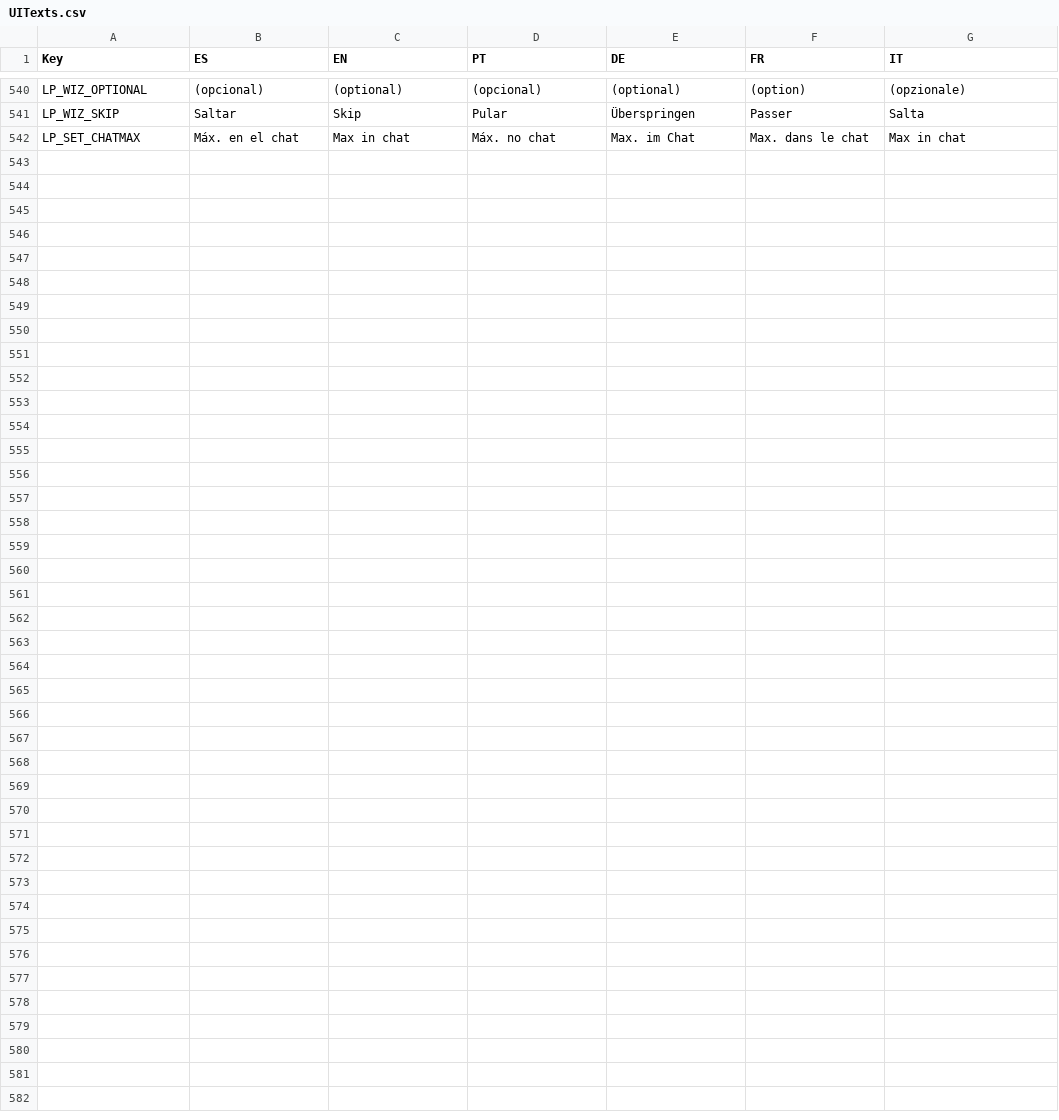
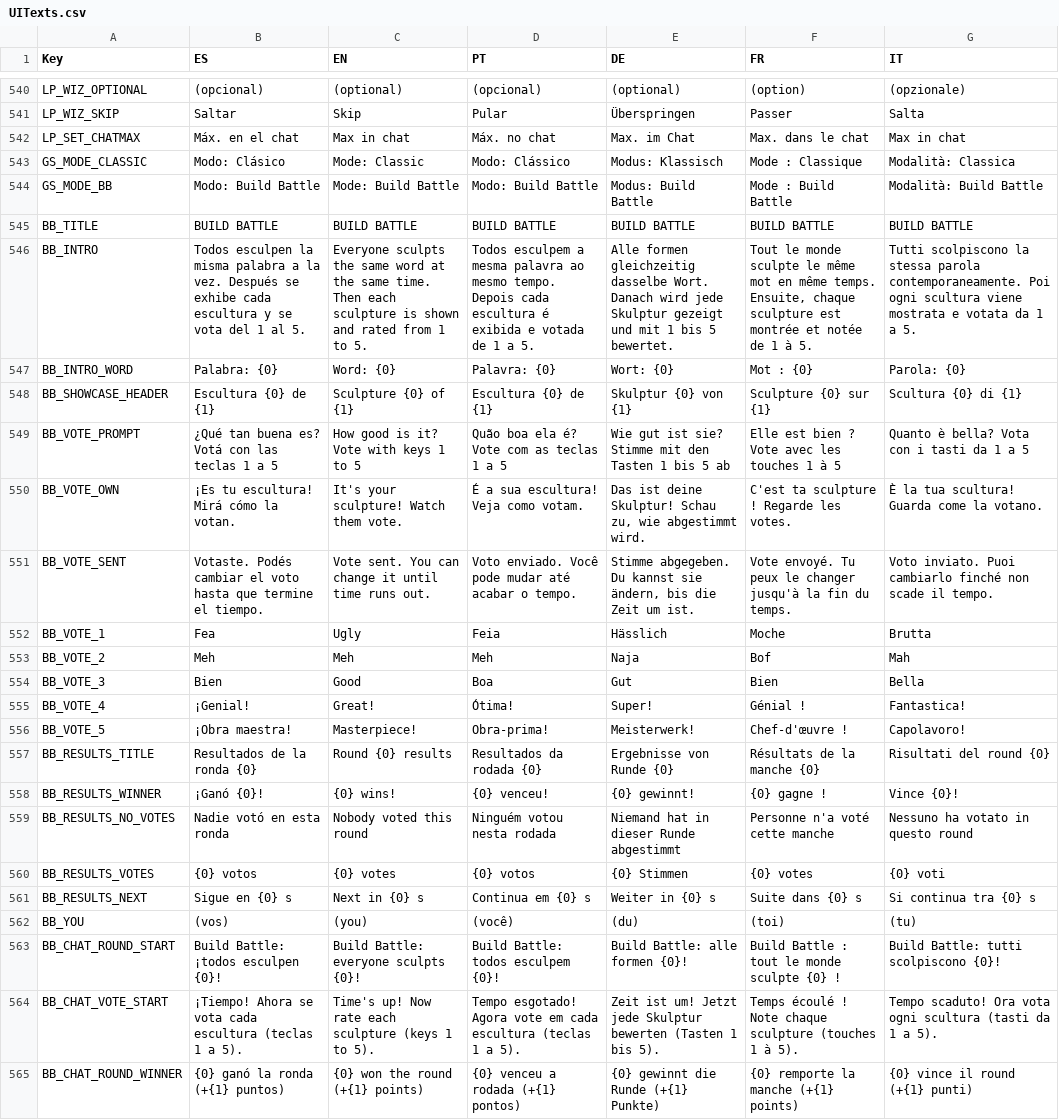
Before and after one commit to FrancoAgnic/MyPartyGame, a CSV file: Content/Localization/UITexts.csv, drawn as a sheet; only a part is shown, gaps mark what is left out; the diff names each change by its address in the sheet, - before the commit and + after, or states it on an @@ line.

```diff
--- a/Content/Localization/UITexts.csv
+++ b/Content/Localization/UITexts.csv
+row 543: GS_MODE_CLASSIC | Modo: Clásico | Mode: Classic | Modo: Clássico | Modus: Klassisch | Mode : Classique | Modalità: Classica
+row 544: GS_MODE_BB | Modo: Build Battle | Mode: Build Battle | Modo: Build Battle | Modus: Build Battle | Mode : Build Battle | Modalità: Build Battle
+row 545: BB_TITLE | BUILD BATTLE | BUILD BATTLE | BUILD BATTLE | BUILD BATTLE | BUILD BATTLE | BUILD BATTLE
+row 546: BB_INTRO | Todos esculpen la misma palabra a la vez. Después se exhibe cada escultura y se vota del 1 al 5. | Everyone sculpts the same word at the same time. Then each sculpture is shown and rated from 1 to 5. | Todos esculpem a mesma palavra ao mesmo tempo. Depois cada escultura é exibida e votada de 1 a 5. | Alle formen gleichzeitig dasselbe Wort. Danach wird jede Skulptur gezeigt und mit 1 bis 5 bewertet. | Tout le monde sculpte le même mot en même temps. Ensuite, chaque sculpture est montrée et notée de 1 à 5. | Tutti scolpiscono la stessa parola contemporaneamente. Poi ogni scultura viene mostrata e votata da 1 a 5.
+row 547: BB_INTRO_WORD | Palabra: {0} | Word: {0} | Palavra: {0} | Wort: {0} | Mot : {0} | Parola: {0}
+row 548: BB_SHOWCASE_HEADER | Escultura {0} de {1} | Sculpture {0} of {1} | Escultura {0} de {1} | Skulptur {0} von {1} | Sculpture {0} sur {1} | Scultura {0} di {1}
+row 549: BB_VOTE_PROMPT | ¿Qué tan buena es? Votá con las teclas 1 a 5 | How good is it? Vote with keys 1 to 5 | Quão boa ela é? Vote com as teclas 1 a 5 | Wie gut ist sie? Stimme mit den Tasten 1 bis 5 ab | Elle est bien ? Vote avec les touches 1 à 5 | Quanto è bella? Vota con i tasti da 1 a 5
+row 550: BB_VOTE_OWN | ¡Es tu escultura! Mirá cómo la votan. | It's your sculpture! Watch them vote. | É a sua escultura! Veja como votam. | Das ist deine Skulptur! Schau zu, wie abgestimmt wird. | C'est ta sculpture ! Regarde les votes. | È la tua scultura! Guarda come la votano.
+row 551: BB_VOTE_SENT | Votaste. Podés cambiar el voto hasta que termine el tiempo. | Vote sent. You can change it until time runs out. | Voto enviado. Você pode mudar até acabar o tempo. | Stimme abgegeben. Du kannst sie ändern, bis die Zeit um ist. | Vote envoyé. Tu peux le changer jusqu'à la fin du temps. | Voto inviato. Puoi cambiarlo finché non scade il tempo.
+row 552: BB_VOTE_1 | Fea | Ugly | Feia | Hässlich | Moche | Brutta
+row 553: BB_VOTE_2 | Meh | Meh | Meh | Naja | Bof | Mah
+row 554: BB_VOTE_3 | Bien | Good | Boa | Gut | Bien | Bella
+row 555: BB_VOTE_4 | ¡Genial! | Great! | Ótima! | Super! | Génial ! | Fantastica!
+row 556: BB_VOTE_5 | ¡Obra maestra! | Masterpiece! | Obra-prima! | Meisterwerk! | Chef-d'œuvre ! | Capolavoro!
+row 557: BB_RESULTS_TITLE | Resultados de la ronda {0} | Round {0} results | Resultados da rodada {0} | Ergebnisse von Runde {0} | Résultats de la manche {0} | Risultati del round {0}
+row 558: BB_RESULTS_WINNER | ¡Ganó {0}! | {0} wins! | {0} venceu! | {0} gewinnt! | {0} gagne ! | Vince {0}!
+row 559: BB_RESULTS_NO_VOTES | Nadie votó en esta ronda | Nobody voted this round | Ninguém votou nesta rodada | Niemand hat in dieser Runde abgestimmt | Personne n'a voté cette manche | Nessuno ha votato in questo round
+row 560: BB_RESULTS_VOTES | {0} votos | {0} votes | {0} votos | {0} Stimmen | {0} votes | {0} voti
+row 561: BB_RESULTS_NEXT | Sigue en {0} s | Next in {0} s | Continua em {0} s | Weiter in {0} s | Suite dans {0} s | Si continua tra {0} s
+row 562: BB_YOU | (vos) | (you) | (você) | (du) | (toi) | (tu)
+row 563: BB_CHAT_ROUND_START | Build Battle: ¡todos esculpen {0}! | Build Battle: everyone sculpts {0}! | Build Battle: todos esculpem {0}! | Build Battle: alle formen {0}! | Build Battle : tout le monde sculpte {0} ! | Build Battle: tutti scolpiscono {0}!
+row 564: BB_CHAT_VOTE_START | ¡Tiempo! Ahora se vota cada escultura (teclas 1 a 5). | Time's up! Now rate each sculpture (keys 1 to 5). | Tempo esgotado! Agora vote em cada escultura (teclas 1 a 5). | Zeit ist um! Jetzt jede Skulptur bewerten (Tasten 1 bis 5). | Temps écoulé ! Note chaque sculpture (touches 1 à 5). | Tempo scaduto! Ora vota ogni scultura (tasti da 1 a 5).
+row 565: BB_CHAT_ROUND_WINNER | {0} ganó la ronda (+{1} puntos) | {0} won the round (+{1} points) | {0} venceu a rodada (+{1} pontos) | {0} gewinnt die Runde (+{1} Punkte) | {0} remporte la manche (+{1} points) | {0} vince il round (+{1} punti)
```
Also changed, not shown: 23 other files.
